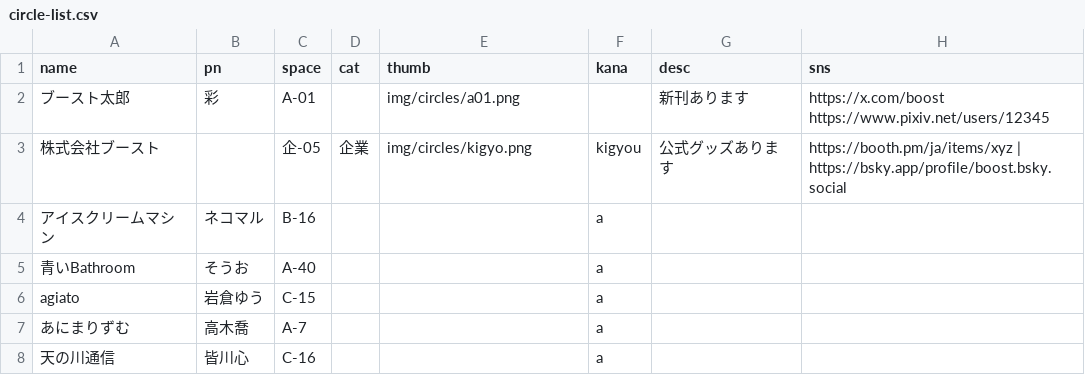
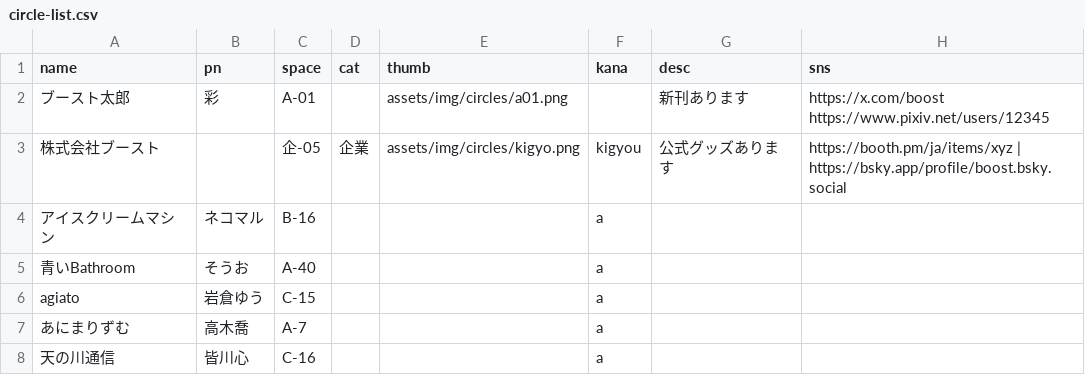
Before and after one commit to tutumun/boost_draft_website, a CSV file: docs/content/circle-list.csv, drawn as a sheet; only a part is shown.

Commit message:
csvでファイルアドレス間違っていたので修正

```diff
--- a/docs/content/circle-list.csv
+++ b/docs/content/circle-list.csv
@@ -1,4 +1,4 @@
 name,pn,space,cat,thumb,kana,desc,sns
-ブースト太郎,彩,A-01,,img/circles/a01.png,,新刊あります,"https://x.com/boost https://www.pixiv.net/users/12345",
-株式会社ブースト,,企-05,企業,img/circles/kigyo.png,kigyou,公式グッズあります,"https://booth.pm/ja/items/xyz | https://bsky.app/profile/boost.bsky.social",
+ブースト太郎,彩,A-01,,assets/img/circles/a01.png,,新刊あります,"https://x.com/boost https://www.pixiv.net/users/12345",
+株式会社ブースト,,企-05,企業,assets/img/circles/kigyo.png,kigyou,公式グッズあります,"https://booth.pm/ja/items/xyz | https://bsky.app/profile/boost.bsky.social",
 アイスクリームマシン,ネコマル,B-16,,,a,
```
